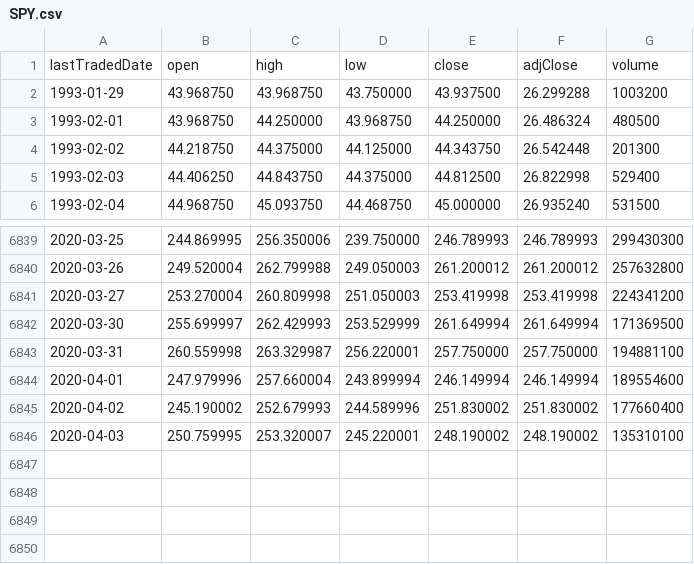
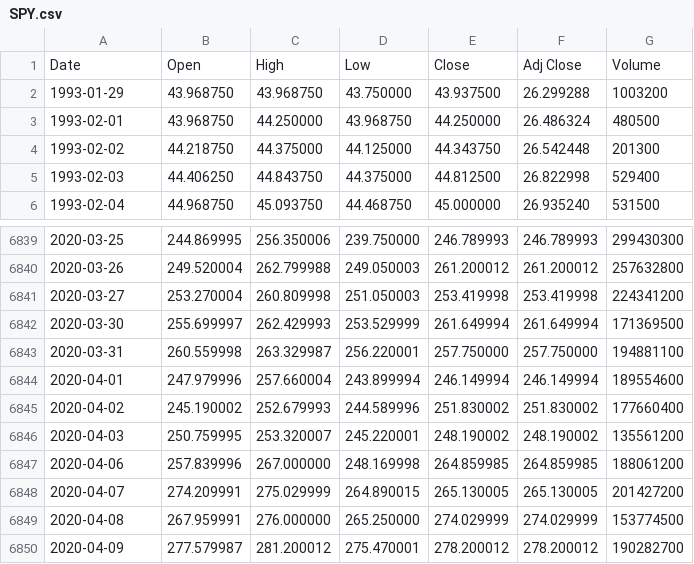
Before and after one commit to mselvan/stock-analysis, a CSV file: data/SPY.csv, drawn as a sheet; only a part is shown, gaps mark what is left out.

Commit message:
Removed header change requirement
Can download and add the data as is going forward.

```diff
--- a/data/SPY.csv
+++ b/data/SPY.csv
@@ -1,2 +1,2 @@
-lastTradedDate,open,high,low,close,adjClose,volume
+Date,Open,High,Low,Close,Adj Close,Volume
 1993-01-29,43.968750,43.968750,43.750000,43.937500,26.299288,1003200
@@ -6845,2 +6845,6 @@ lastTradedDate,open,high,low,close,adjClose,volume
 2020-04-02,245.190002,252.679993,244.589996,251.830002,251.830002,177660400
-2020-04-03,250.759995,253.320007,245.220001,248.190002,248.190002,135310100
+2020-04-03,250.759995,253.320007,245.220001,248.190002,248.190002,135561200
+2020-04-06,257.839996,267.000000,248.169998,264.859985,264.859985,188061200
+2020-04-07,274.209991,275.029999,264.890015,265.130005,265.130005,201427200
+2020-04-08,267.959991,276.000000,265.250000,274.029999,274.029999,153774500
+2020-04-09,277.579987,281.200012,275.470001,278.200012,278.200012,190282700
```
Also changed, not shown: 2 other files.
